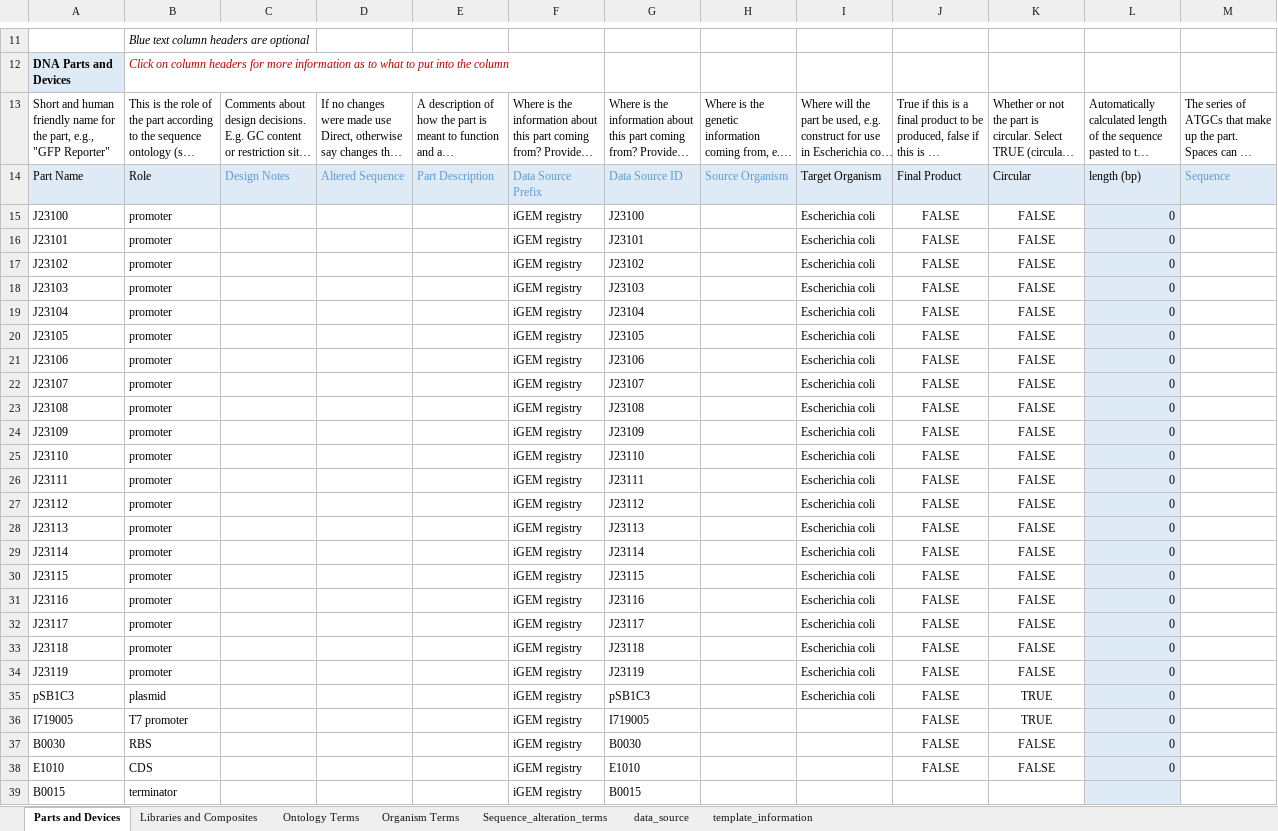
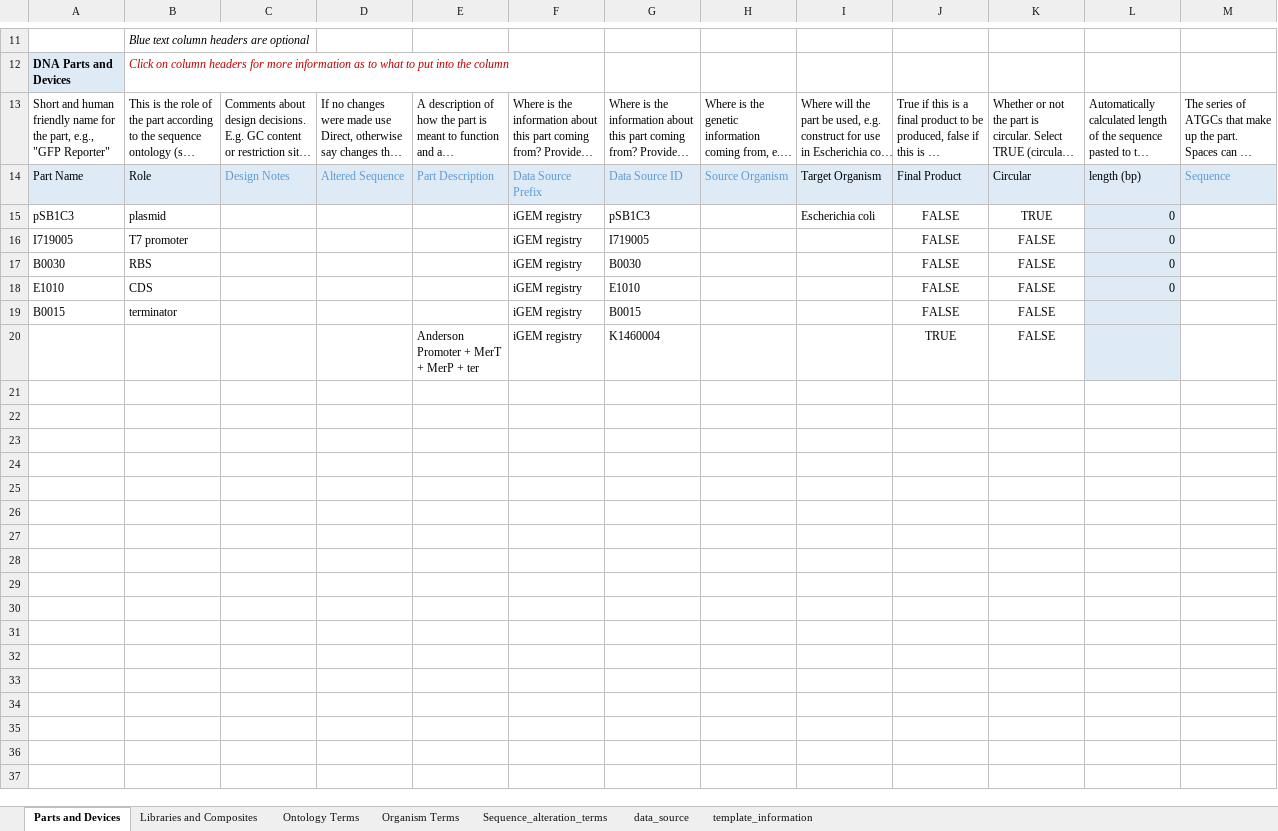
Before and after one commit to iGEM-Engineering/iGEM-distribution, an Excel workbook: metal-sensing/metal-sensing.xlsx, sheet Parts and Devices, drawn as a sheet; only a part is shown, gaps mark what is left out; long unchanged cells end in …; values as stored, in another font and other column widths than the file's, no borders; table styles not drawn; removed rows and columns are numbered as before the commit, all else as after; the diff names each change by its address in the sheet, - before the commit and + after, or states it on an @@ line.

Commit message:
Update metal-sensing.xlsx

```diff
--- a/metal-sensing/metal-sensing.xlsx (sheet Parts and Devices)
+++ b/metal-sensing/metal-sensing.xlsx (sheet Parts and Devices)
-row 15: J23100 | promoter |  |  |  | iGEM registry | J23100 |  | Escherichia coli | FALSE | FALSE | 0
-row 16: J23101 | promoter |  |  |  | iGEM registry | J23101 |  | Escherichia coli | FALSE | FALSE | 0
-row 17: J23102 | promoter |  |  |  | iGEM registry | J23102 |  | Escherichia coli | FALSE | FALSE | 0
-row 18: J23103 | promoter |  |  |  | iGEM registry | J23103 |  | Escherichia coli | FALSE | FALSE | 0
-row 19: J23104 | promoter |  |  |  | iGEM registry | J23104 |  | Escherichia coli | FALSE | FALSE | 0
-row 20: J23105 | promoter |  |  |  | iGEM registry | J23105 |  | Escherichia coli | FALSE | FALSE | 0
-row 21: J23106 | promoter |  |  |  | iGEM registry | J23106 |  | Escherichia coli | FALSE | FALSE | 0
-row 22: J23107 | promoter |  |  |  | iGEM registry | J23107 |  | Escherichia coli | FALSE | FALSE | 0
-row 23: J23108 | promoter |  |  |  | iGEM registry | J23108 |  | Escherichia coli | FALSE | FALSE | 0
-row 24: J23109 | promoter |  |  |  | iGEM registry | J23109 |  | Escherichia coli | FALSE | FALSE | 0
-row 25: J23110 | promoter |  |  |  | iGEM registry | J23110 |  | Escherichia coli | FALSE | FALSE | 0
-row 26: J23111 | promoter |  |  |  | iGEM registry | J23111 |  | Escherichia coli | FALSE | FALSE | 0
-row 27: J23112 | promoter |  |  |  | iGEM registry | J23112 |  | Escherichia coli | FALSE | FALSE | 0
-row 28: J23113 | promoter |  |  |  | iGEM registry | J23113 |  | Escherichia coli | FALSE | FALSE | 0
-row 29: J23114 | promoter |  |  |  | iGEM registry | J23114 |  | Escherichia coli | FALSE | FALSE | 0
-row 30: J23115 | promoter |  |  |  | iGEM registry | J23115 |  | Escherichia coli | FALSE | FALSE | 0
-row 31: J23116 | promoter |  |  |  | iGEM registry | J23116 |  | Escherichia coli | FALSE | FALSE | 0
-row 32: J23117 | promoter |  |  |  | iGEM registry | J23117 |  | Escherichia coli | FALSE | FALSE | 0
-row 33: J23118 | promoter |  |  |  | iGEM registry | J23118 |  | Escherichia coli | FALSE | FALSE | 0
-row 34: J23119 | promoter |  |  |  | iGEM registry | J23119 |  | Escherichia coli | FALSE | FALSE | 0
-K16: TRUE
+K16: FALSE
-J19: (empty)
+J19: FALSE
-K19: (empty)
+K19: FALSE
+row 20:  |  |  |  | Anderson Promoter + MerT + MerP + ter | iGEM registry | K1460004 |  |  | TRUE | FALSE
```
Also changed, not shown: sheet Libraries and Composites.
